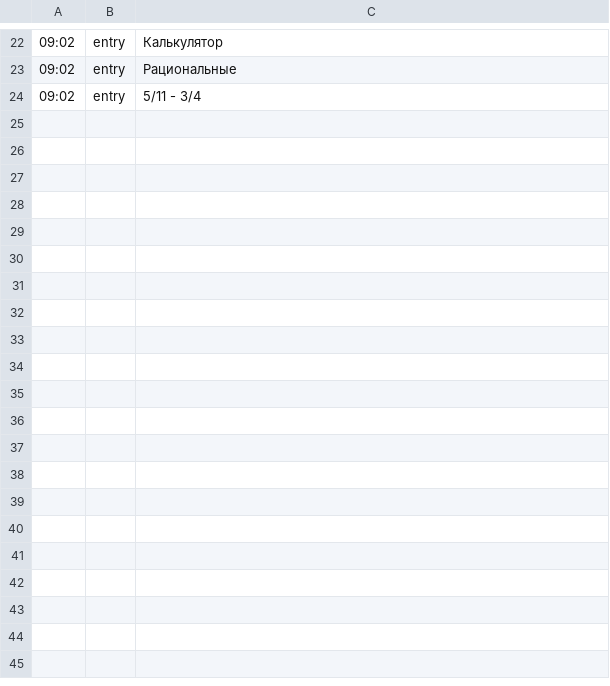
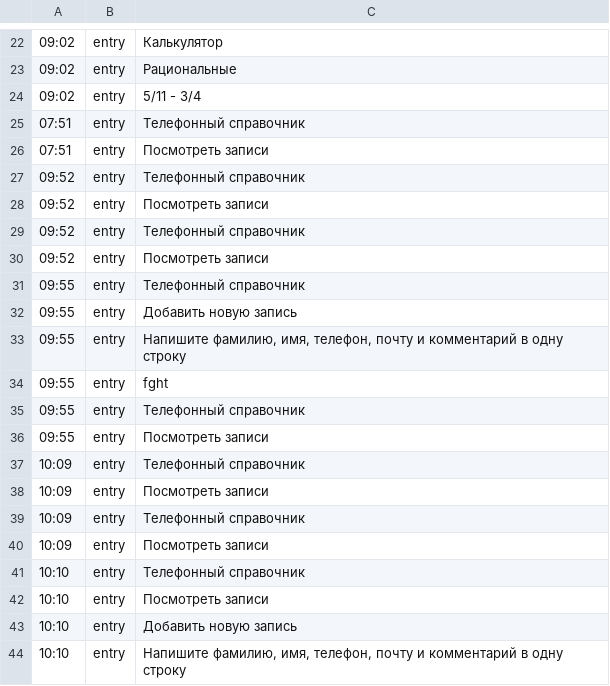
Before and after one commit to DenisPotorsky/TelegramBot, a CSV file: t_bot/log.csv, drawn as a sheet; only a part is shown, gaps mark what is left out; the diff covers the shown part only.

```diff
--- a/t_bot/log.csv
+++ b/t_bot/log.csv
@@ -24 +24,21 @@
 09:02;entry;5/11 - 3/4
+07:51;entry;Телефонный справочник
+07:51;entry;Посмотреть записи
+09:52;entry;Телефонный справочник
+09:52;entry;Посмотреть записи
+09:52;entry;Телефонный справочник
+09:52;entry;Посмотреть записи
+09:55;entry;Телефонный справочник
+09:55;entry;Добавить новую запись
+09:55;entry;Напишите фамилию, имя, телефон, почту и комментарий в одну строку
+09:55;entry;fght
+09:55;entry;Телефонный справочник
+09:55;entry;Посмотреть записи
+10:09;entry;Телефонный справочник
+10:09;entry;Посмотреть записи
+10:09;entry;Телефонный справочник
+10:09;entry;Посмотреть записи
+10:10;entry;Телефонный справочник
+10:10;entry;Посмотреть записи
+10:10;entry;Добавить новую запись
+10:10;entry;Напишите фамилию, имя, телефон, почту и комментарий в одну строку
```
Also changed, not shown: 17 added rows elsewhere in this file, 4 other files.
